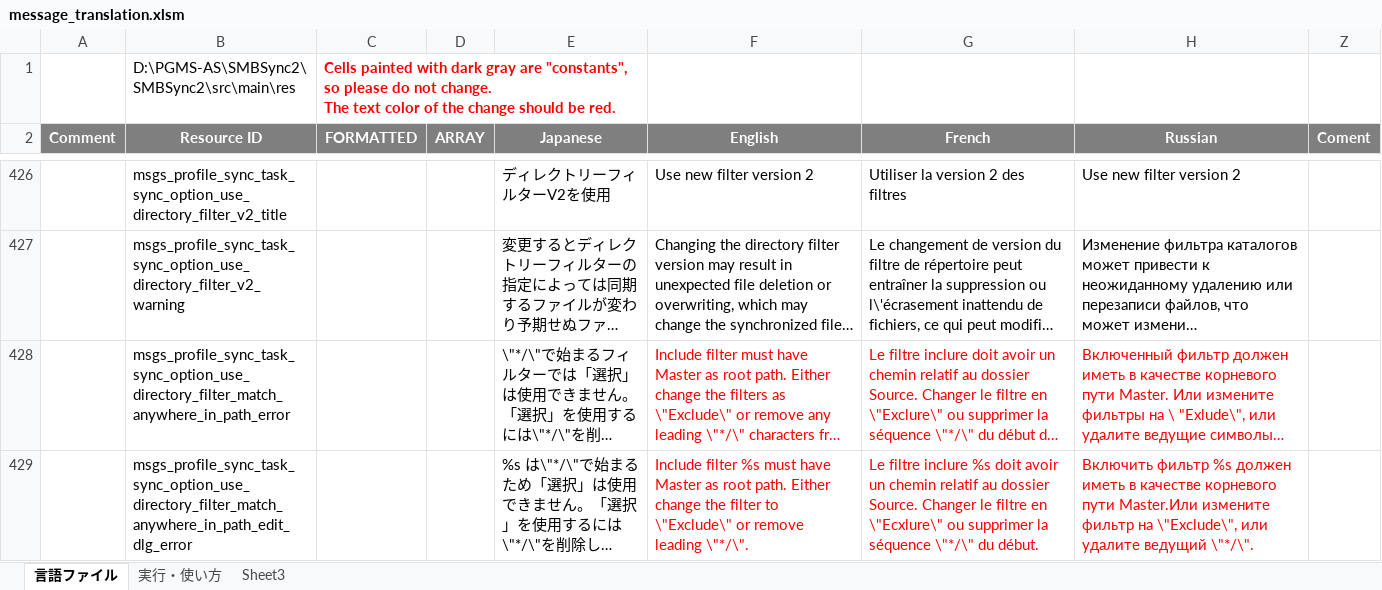
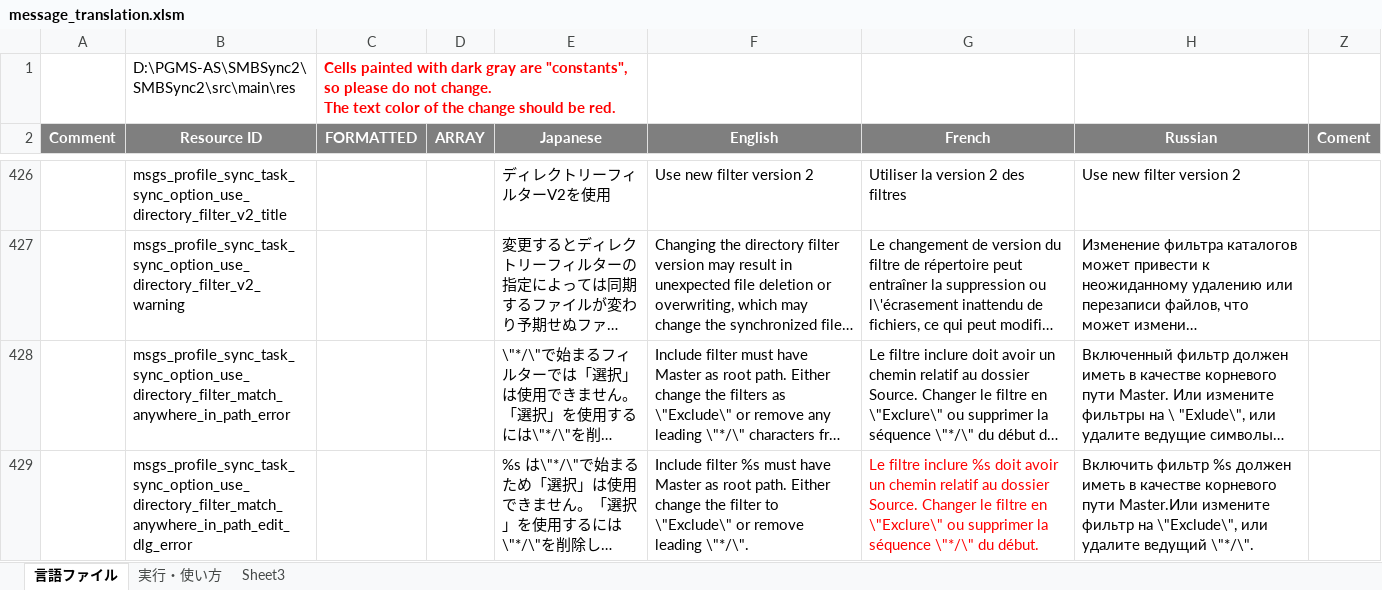
Before and after one commit to Sentaroh/SMBSync2, an Excel workbook: message_translation.xlsm, sheet 言語ファイル, drawn as a sheet; only a part is shown, gaps mark what is left out; long unchanged cells end in …; values as stored, in another font and other column widths than the file's, no borders; charts and pictures not drawn; the diff covers the shown part only; the diff names each change by its address in the sheet, - before the commit and + after, or states it on an @@ line.

Commit message:
Apply "Two minor fr translations #113"

```diff
--- a/message_translation.xlsm (sheet 言語ファイル)
+++ b/message_translation.xlsm (sheet 言語ファイル)
-F428:H428 text colour: #FF0000
+F428:H428 text colour: black
-F429 text colour: #FF0000
+F429 text colour: black
-G429 (French): …filtre en \"Ecxlure\" ou supprimer…
+G429 (French): …filtre en \"Exclure\" ou supprimer…
-H429 text colour: #FF0000
+H429 text colour: black
```
Also changed, not shown: 1 edited cell and cell formats elsewhere in this sheet, 1 other file.
